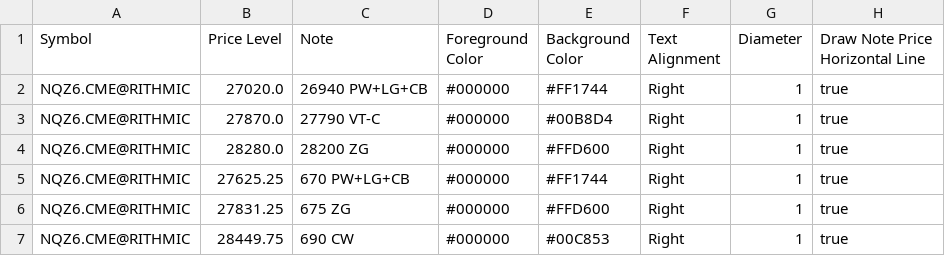
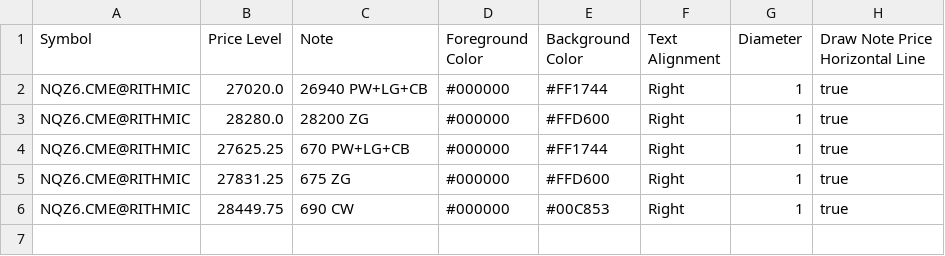
Before and after one commit to trading4life20-code/gex-levels, a CSV file: gex_nq_313869034ba0.csv, drawn as a sheet; the diff names each change by its address in the sheet, - before the commit and + after, or states it on an @@ line.

Commit message:
update gex_nq_313869034ba0.csv

```diff
--- a/gex_nq_313869034ba0.csv
+++ b/gex_nq_313869034ba0.csv
-row 3: NQZ6.CME@RITHMIC | 27870.0 | 27790 VT-C | #000000 | #00B8D4 | Right | 1 | true
```
